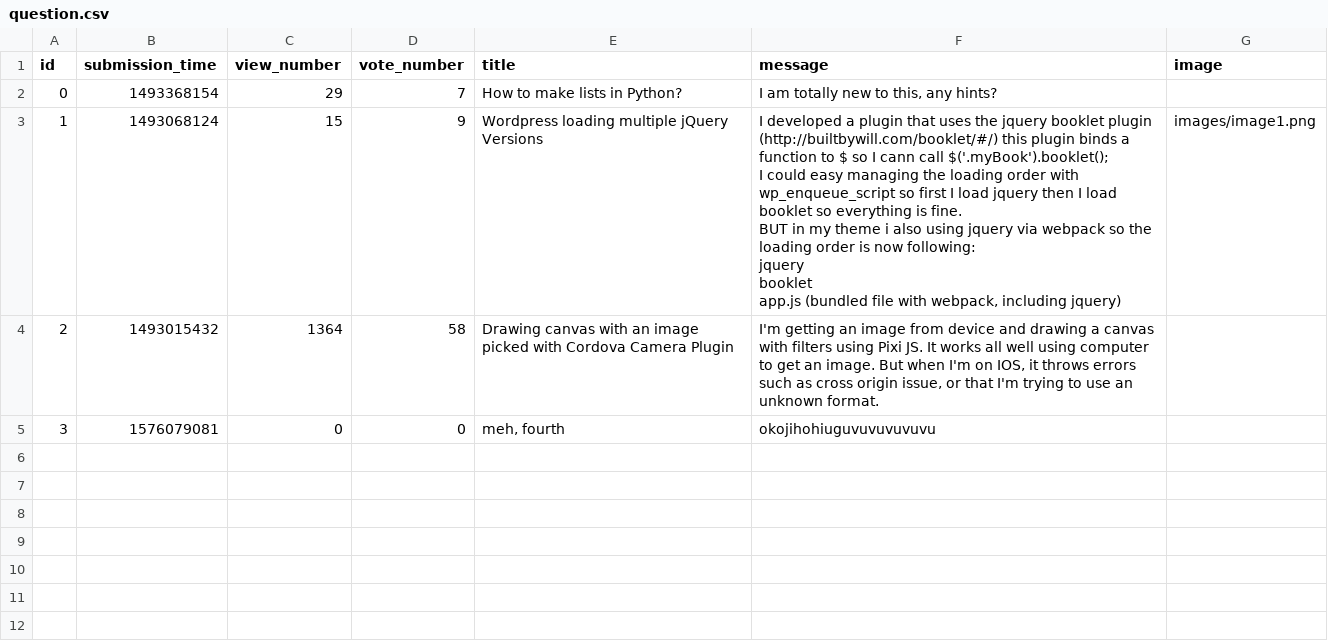
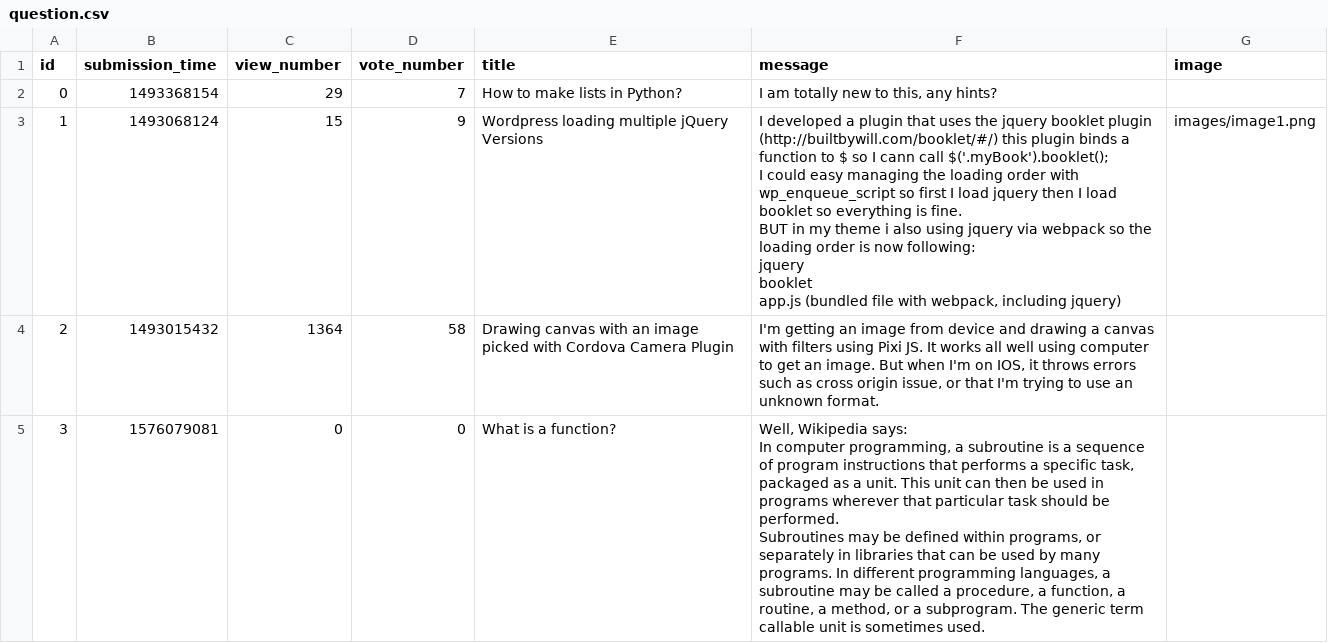
Before and after one commit to dandumitriu33/ask-mate-python, a CSV file: sample_data/question.csv, drawn as a sheet.

```diff
--- a/sample_data/question.csv
+++ b/sample_data/question.csv
@@ -13,2 +13,5 @@ app.js (bundled file with webpack, including jquery)",images/image1.png
 ",
-3,1576079081,0,0,"meh, fourth",okojihohiuguvuvuvuvuvu,
+3,1576079081,0,0,What is a function?,"Well, Wikipedia says:
+In computer programming, a subroutine is a sequence of program instructions that performs a specific task, packaged as a unit. This unit can then be used in programs wherever that particular task should be performed.
+
+Subroutines may be defined within programs, or separately in libraries that can be used by many programs. In different programming languages, a subroutine may be called a procedure, a function, a routine, a method, or a subprogram. The generic term callable unit is sometimes used.",
```
Also changed, not shown: sample_data/answer.csv, 5 other files.
